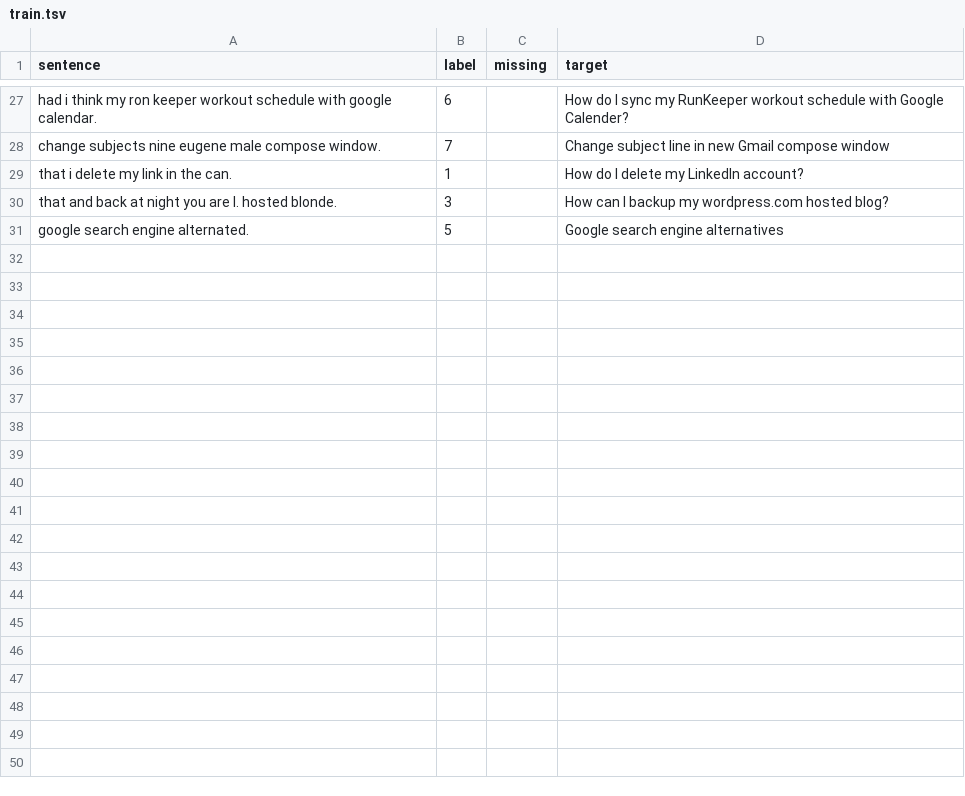
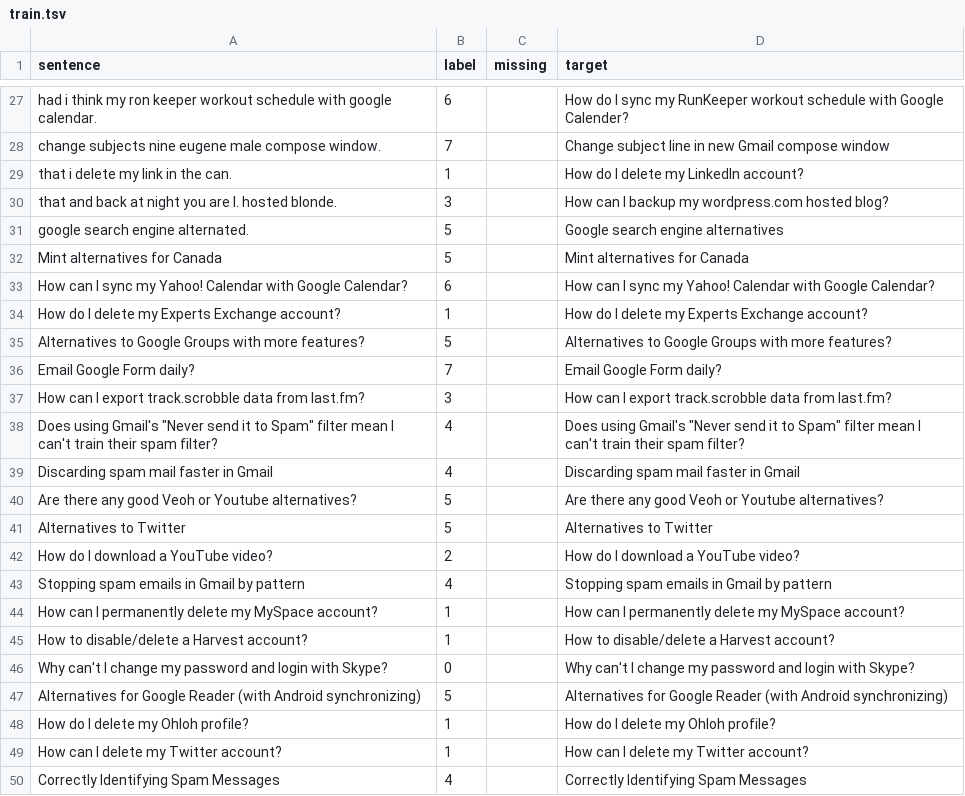
Before and after one commit to gcunhase/EmbraceBERT, a TSV file: data/intent_stterror_data_withComplete/webapplications/gtts_sphinx/train.tsv, drawn as a sheet; only a part is shown, gaps mark what is left out; the diff covers the shown part only.

```diff
--- a/data/intent_stterror_data_withComplete/webapplications/gtts_sphinx/train.tsv
+++ b/data/intent_stterror_data_withComplete/webapplications/gtts_sphinx/train.tsv
@@ -31 +31,20 @@ that and back at night you are l. hosted blonde. 	3		How can I backup my wordpre
 google search engine alternated. 	5		Google search engine alternatives
+Mint alternatives for Canada	5		Mint alternatives for Canada
+How can I sync my Yahoo! Calendar with Google Calendar?	6		How can I sync my Yahoo! Calendar with Google Calendar?
+How do I delete my Experts Exchange account?	1		How do I delete my Experts Exchange account?
+Alternatives to Google Groups with more features?	5		Alternatives to Google Groups with more features?
+Email Google Form daily?	7		Email Google Form daily?
+How can I export track.scrobble data from last.fm?	3		How can I export track.scrobble data from last.fm?
+"Does using Gmail's ""Never send it to Spam"" filter mean I can't train their spam filter?"	4		"Does using Gmail's ""Never send it to Spam"" filter mean I can't train their spam filter?"
+Discarding spam mail faster in Gmail	4		Discarding spam mail faster in Gmail
+Are there any good Veoh or Youtube alternatives?	5		Are there any good Veoh or Youtube alternatives?
+Alternatives to Twitter	5		Alternatives to Twitter
+How do I download a YouTube video?	2		How do I download a YouTube video?
+Stopping spam emails in Gmail by pattern	4		Stopping spam emails in Gmail by pattern
+How can I permanently delete my MySpace account?	1		How can I permanently delete my MySpace account?
+How to disable/delete a Harvest account?	1		How to disable/delete a Harvest account?
+Why can't I change my password and login with Skype?	0		Why can't I change my password and login with Skype?
+Alternatives for Google Reader (with Android synchronizing)	5		Alternatives for Google Reader (with Android synchronizing)
+How do I delete my Ohloh profile?	1		How do I delete my Ohloh profile?
+How can I delete my Twitter account?	1		How can I delete my Twitter account?
+Correctly Identifying Spam Messages	4		Correctly Identifying Spam Messages
```
Also changed, not shown: 11 added rows elsewhere in this file, data/intent_stterror_data_withComplete/askubuntu/gtts_sphinx/train.tsv, data/intent_stterror_data_withComplete/askubuntu/gtts_witai/train.tsv, 18 other files.
